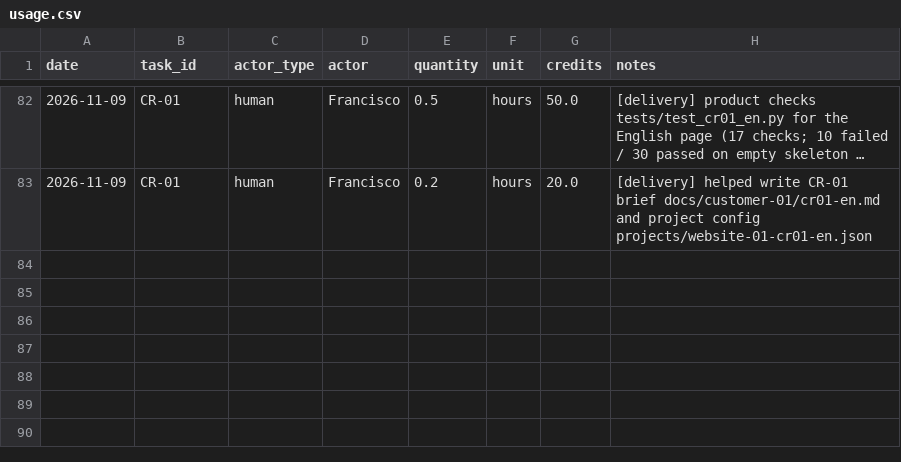
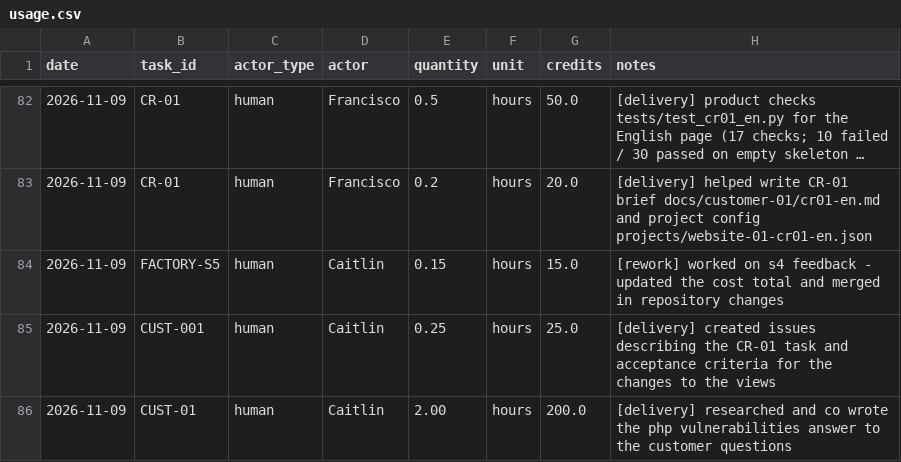
Before and after one commit to cait33/agentic_ai, a CSV file: costs/usage.csv, drawn as a sheet; only a part is shown, gaps mark what is left out; long unchanged cells end in …; the diff names each change by its address in the sheet, - before the commit and + after, or states it on an @@ line.

Commit message:
updated session05 and usage csv for Caitlin's costs

```diff
--- a/costs/usage.csv
+++ b/costs/usage.csv
+row 84: 2026-11-09 | FACTORY-S5 | human | Caitlin | 0.15 | hours | 15.0 | [rework] worked on s4 feedback - updated the cost total and merged in repository changes
+row 85: 2026-11-09 | CUST-001 | human | Caitlin | 0.25 | hours | 25.0 | [delivery] created issues describing the CR-01 task and acceptance criteria for the changes to the views
+row 86: 2026-11-09 | CUST-01 | human | Caitlin | 2.00 | hours | 200.0 | [delivery] researched and co wrote the php vulnerabilities answer to the customer questions
```
Also changed, not shown: 1 other file.
